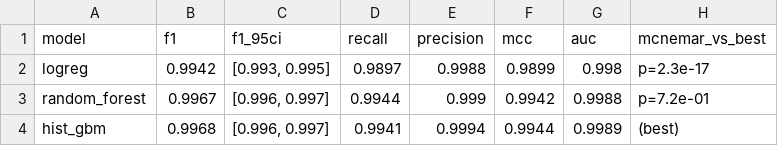
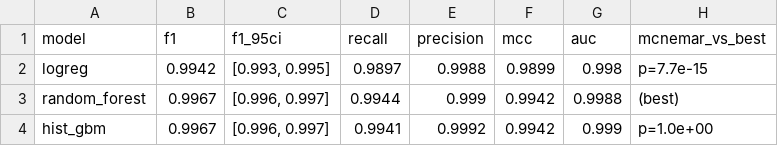
Before and after one commit to segals/phishing-url-detector, a CSV file: results/tables/T2_model_comparison.csv, drawn as a sheet.

Commit message:
Phase 3 (arms race) + phase 4 (live-data probe)
Phase 3 - URL obfuscation, honest results:
- HTTPS collection artifact: legit 100% https vs phishing 49% (the dominant signal)
- structural attacks harmless to a structural detector: homoglyph 0.99, typosquat 0.99
  (contrast: these break text models) ; normalization defeats the homoglyph family
- exploitable artifact: https_upgrade -> recall 0.67, homepage_mimicry -> 0.00 (ceiling)
- de-biasing (drop is_https) barely helps (0.67->0.70): the bias is diffuse
- src/attacks.py, src/normalize.py

Phase 4 - preliminary live-data probe (OpenPhish + Majestic):
- recall on real modern phishing = 1.00 (current phishing still structurally messy)
- F1 collapses to 0.52 via false positives on out-of-distribution legit
- NOTE: OpenPhish/Majestic are single-class sources (label~source confound) -> this is a
  distribution-shift observation; a proper cross-dataset test needs a mixed-class set

```diff
--- a/results/tables/T2_model_comparison.csv
+++ b/results/tables/T2_model_comparison.csv
@@ -1,4 +1,4 @@
 model,f1,f1_95ci,recall,precision,mcc,auc,mcnemar_vs_best
-logreg,0.9942,"[0.993, 0.995]",0.9897,0.9988,0.9899,0.998,p=2.3e-17
-random_forest,0.9967,"[0.996, 0.997]",0.9944,0.999,0.9942,0.9988,p=7.2e-01
-hist_gbm,0.9968,"[0.996, 0.997]",0.9941,0.9994,0.9944,0.9989,(best)
+logreg,0.9942,"[0.993, 0.995]",0.9897,0.9988,0.9899,0.998,p=7.7e-15
+random_forest,0.9967,"[0.996, 0.997]",0.9944,0.999,0.9942,0.9988,(best)
+hist_gbm,0.9967,"[0.996, 0.997]",0.9941,0.9992,0.9942,0.999,p=1.0e+00
```
Also changed, not shown: 9 other files.
